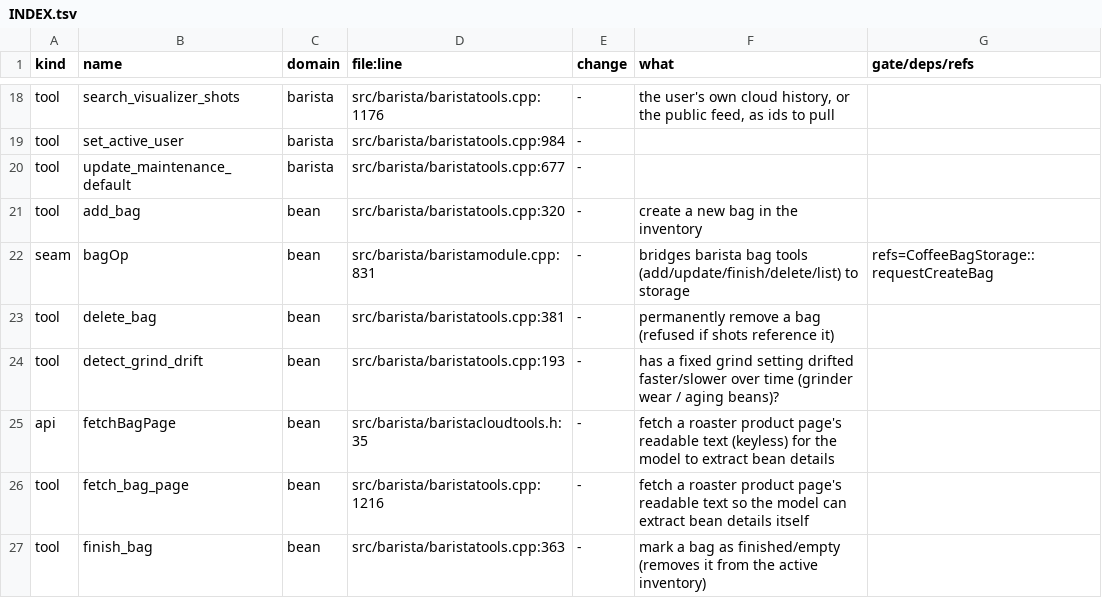
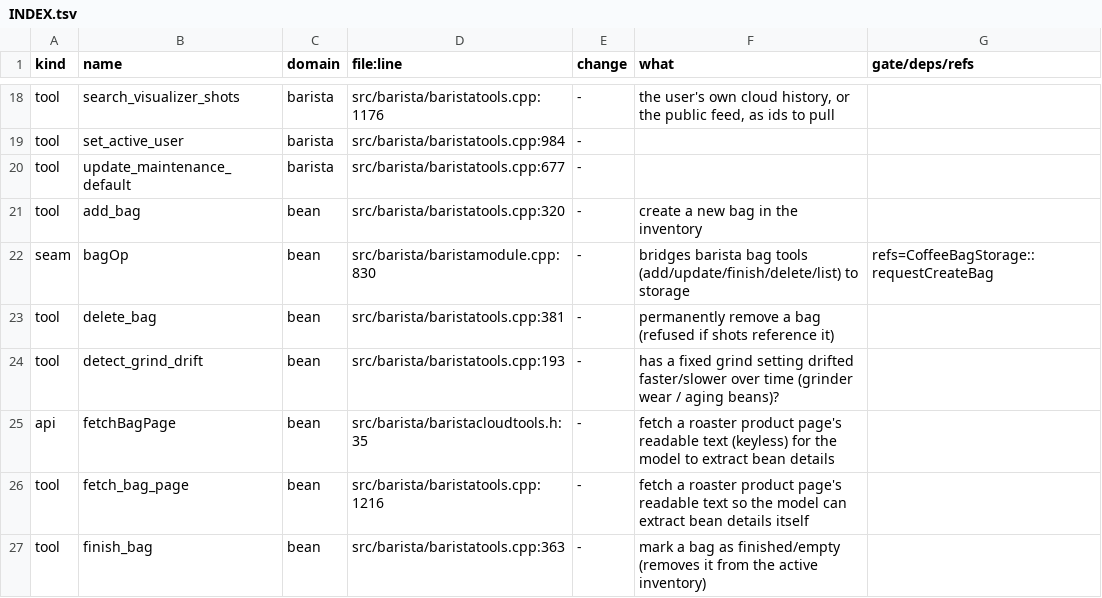
Before and after one commit to loganross2001/Decenza-community-fork, a TSV file: .fork/INDEX.tsv, drawn as a sheet; only a part is shown, gaps mark what is left out.

```diff
--- a/.fork/INDEX.tsv
+++ b/.fork/INDEX.tsv
@@ -21,3 +21,3 @@ tool	update_maintenance_default	barista	src/barista/baristatools.cpp:677	-
 tool	add_bag	bean	src/barista/baristatools.cpp:320	-	create a new bag in the inventory	
-seam	bagOp	bean	src/barista/baristamodule.cpp:831	-	bridges barista bag tools (add/update/finish/delete/list) to storage	refs=CoffeeBagStorage::requestCreateBag
+seam	bagOp	bean	src/barista/baristamodule.cpp:830	-	bridges barista bag tools (add/update/finish/delete/list) to storage	refs=CoffeeBagStorage::requestCreateBag
 tool	delete_bag	bean	src/barista/baristatools.cpp:381	-	permanently remove a bag (refused if shots reference it)	
```
Also changed, not shown: 6 other files.
